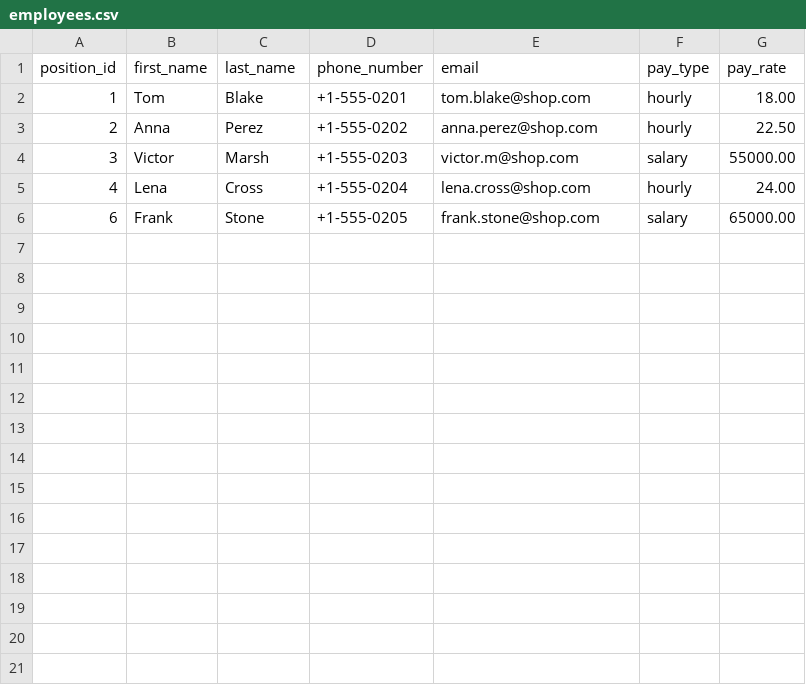
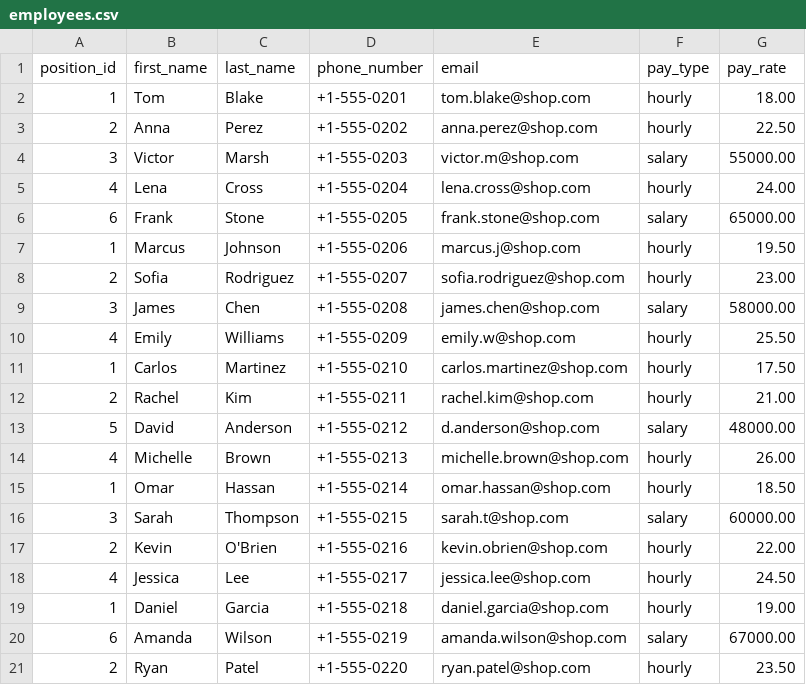
Before and after one commit to maxshymanskiy/mysql-course, a CSV file: seeds/csv/employees.csv, drawn as a sheet.

```diff
--- a/seeds/csv/employees.csv
+++ b/seeds/csv/employees.csv
@@ -6 +6,16 @@ position_id,first_name,last_name,phone_number,email,pay_type,pay_rate
 6,Frank,Stone,+1-555-0205,frank.stone@shop.com,salary,65000.00
+1,Marcus,Johnson,+1-555-0206,marcus.j@shop.com,hourly,19.50
+2,Sofia,Rodriguez,+1-555-0207,sofia.rodriguez@shop.com,hourly,23.00
+3,James,Chen,+1-555-0208,james.chen@shop.com,salary,58000.00
+4,Emily,Williams,+1-555-0209,emily.w@shop.com,hourly,25.50
+1,Carlos,Martinez,+1-555-0210,carlos.martinez@shop.com,hourly,17.50
+2,Rachel,Kim,+1-555-0211,rachel.kim@shop.com,hourly,21.00
+5,David,Anderson,+1-555-0212,d.anderson@shop.com,salary,48000.00
+4,Michelle,Brown,+1-555-0213,michelle.brown@shop.com,hourly,26.00
+1,Omar,Hassan,+1-555-0214,omar.hassan@shop.com,hourly,18.50
+3,Sarah,Thompson,+1-555-0215,sarah.t@shop.com,salary,60000.00
+2,Kevin,O'Brien,+1-555-0216,kevin.obrien@shop.com,hourly,22.00
+4,Jessica,Lee,+1-555-0217,jessica.lee@shop.com,hourly,24.50
+1,Daniel,Garcia,+1-555-0218,daniel.garcia@shop.com,hourly,19.00
+6,Amanda,Wilson,+1-555-0219,amanda.wilson@shop.com,salary,67000.00
+2,Ryan,Patel,+1-555-0220,ryan.patel@shop.com,hourly,23.50
```
Also changed, not shown: seeds/csv/clients.csv, seeds/csv/repair_order_parts.csv, 6 other files.
